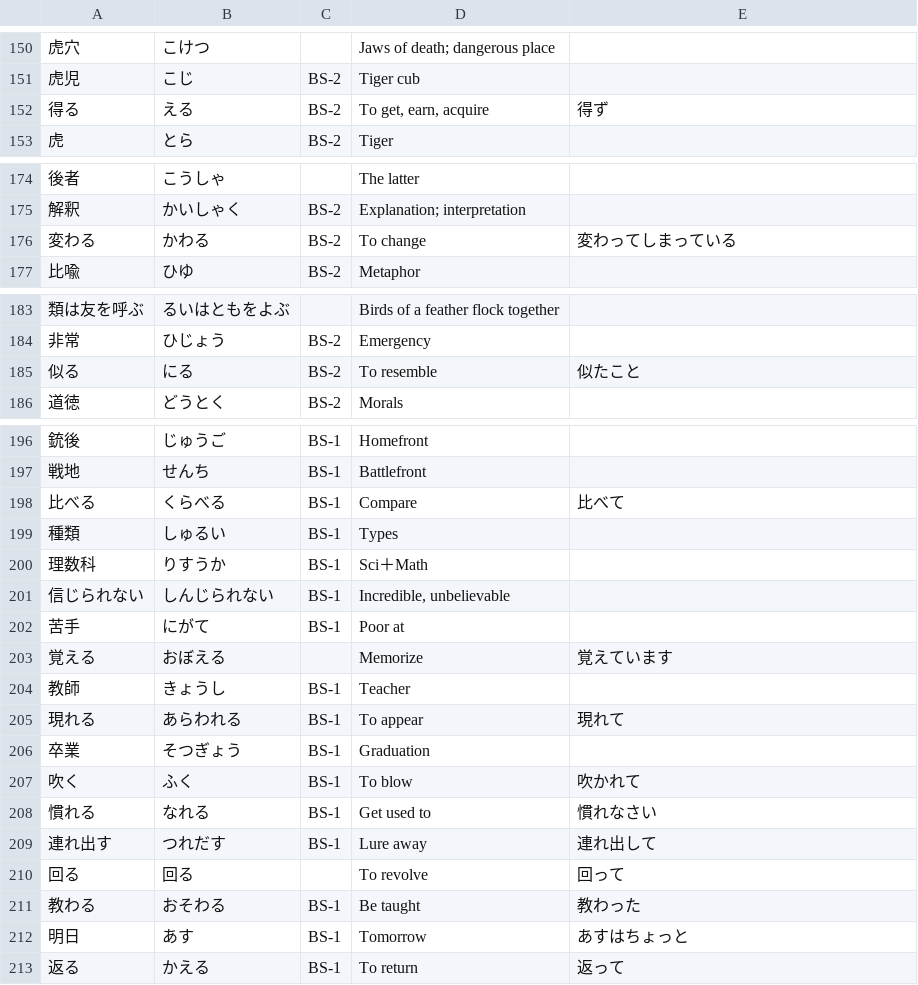
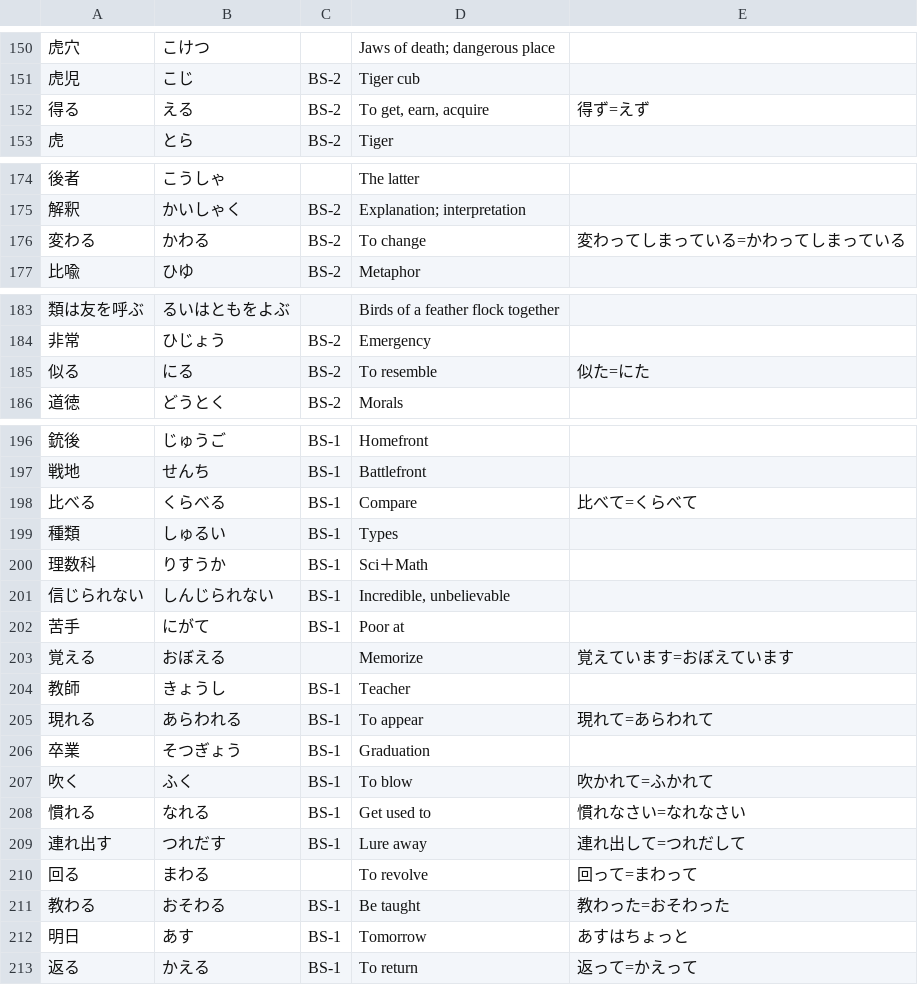
Before and after one commit to mattcarpenter/textbook-annotations, a CSV file: data/vocab.csv, drawn as a sheet; only a part is shown, gaps mark what is left out; the diff covers the shown part only.

```diff
--- a/data/vocab.csv
+++ b/data/vocab.csv
@@ -151,3 +151,3 @@
 虎児,こじ,BS-2,Tiger cub,,
-得る,える,BS-2,"To get, earn, acquire",得ず,
+得る,える,BS-2,"To get, earn, acquire",得ず=えず,
 虎,とら,BS-2,Tiger,,
@@ -175,3 +175,3 @@
 解釈,かいしゃく,BS-2,Explanation; interpretation,,
-変わる,かわる,BS-2,To change,変わってしまっている,
+変わる,かわる,BS-2,To change,変わってしまっている=かわってしまっている,
 比喩,ひゆ,BS-2,Metaphor,,
@@ -184,3 +184,3 @@
 非常,ひじょう,BS-2,Emergency,,
-似る,にる,BS-2,To resemble,似たこと,
+似る,にる,BS-2,To resemble,似た=にた,
 道徳,どうとく,BS-2,Morals,,
@@ -197,3 +197,3 @@
 戦地,せんち,BS-1,Battlefront,,
-比べる,くらべる,BS-1,Compare,比べて,
+比べる,くらべる,BS-1,Compare,比べて=くらべて,
 種類,しゅるい,BS-1,Types,,
@@ -202,12 +202,12 @@
 苦手,にがて,BS-1,Poor at,,
-覚える,おぼえる,,Memorize,覚えています,
+覚える,おぼえる,,Memorize,覚えています=おぼえています,
 教師,きょうし,BS-1,Teacher,,
-現れる,あらわれる,BS-1,To appear,現れて,
+現れる,あらわれる,BS-1,To appear,現れて=あらわれて,
 卒業,そつぎょう,BS-1,Graduation,,
-吹く,ふく,BS-1,To blow,吹かれて,
-慣れる,なれる,BS-1,Get used to,慣れなさい,
-連れ出す,つれだす,BS-1,Lure away,連れ出して,
-回る,回る,,To revolve,回って,
-教わる,おそわる,BS-1,Be taught,教わった,
+吹く,ふく,BS-1,To blow,吹かれて=ふかれて,
+慣れる,なれる,BS-1,Get used to,慣れなさい=なれなさい,
+連れ出す,つれだす,BS-1,Lure away,連れ出して=つれだして,
+回る,まわる,,To revolve,回って=まわって,
+教わる,おそわる,BS-1,Be taught,教わった=おそわった,
 明日,あす,BS-1,Tomorrow,あすはちょっと,
-返る,かえる,BS-1,To return,返って,
+返る,かえる,BS-1,To return,返って=かえって,
```
Also changed, not shown: 6 edited cells elsewhere in this file, 3 other files.
